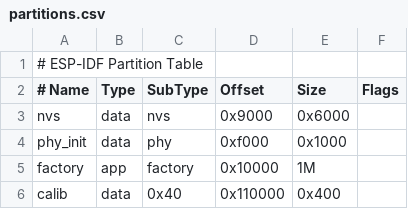
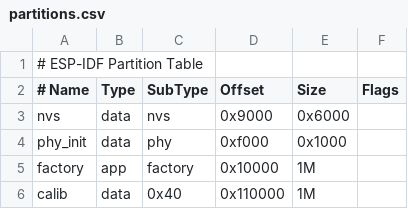
Before and after one commit to Reiko0908/NeuralNetwork_Based_AutonomousCar, a CSV file: dev_modules/mpu6050_v1/partitions.csv, drawn as a sheet.

Commit message:
mpu6050 partition api fixed

```diff
--- a/dev_modules/mpu6050_v1/partitions.csv
+++ b/dev_modules/mpu6050_v1/partitions.csv
@@ -5,2 +5,2 @@ phy_init, data, phy,     0xf000,  0x1000,
 factory,  app,  factory, 0x10000, 1M,
-calib, data, 0x40, 0x110000, 0x400,
+calib, data, 0x40, 0x110000, 1M,
```
Also changed, not shown: 6 other files.
